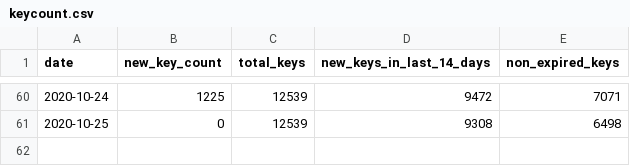
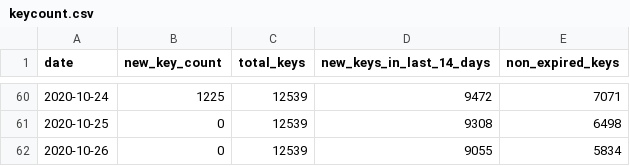
Before and after one commit to sledilnik/cwa-scrape, a CSV file: data/SI/keycount.csv, drawn as a sheet; only a part is shown, gaps mark what is left out; the diff names each change by its address in the sheet, - before the commit and + after, or states it on an @@ line.

```diff
--- a/data/SI/keycount.csv
+++ b/data/SI/keycount.csv
+row 62: 2020-10-26 | 0 | 12539 | 9055 | 5834
```
Also changed, not shown: 2 other files.
